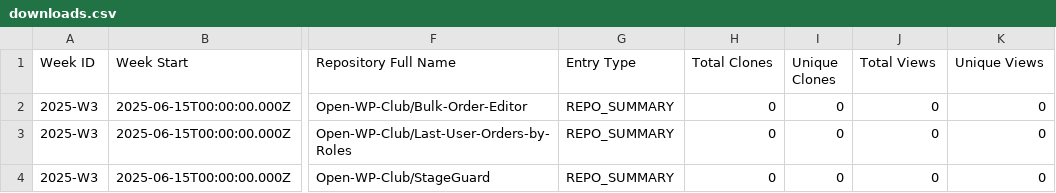
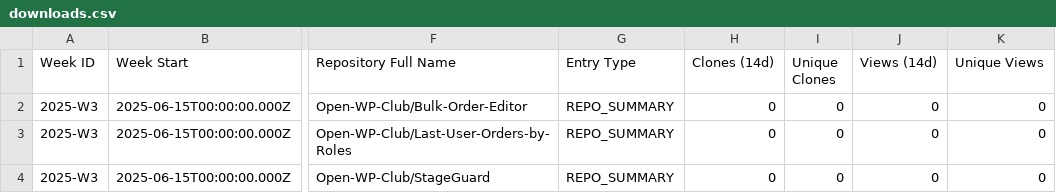
Before and after one commit to Open-WP-Club/.github, a CSV file: downloads.csv, drawn as a sheet; only a part is shown, gaps mark what is left out; the diff names each change by its address in the sheet, - before the commit and + after, or states it on an @@ line.

Commit message:
Track cumulative clones/views without double-counting weekly windows
GitHub's traffic API only exposes a trailing 14-day window, and consecutive
weekly runs overlapped by ~7 days, so summing the weekly columns would have
double-counted. Switch to per-day granularity and persist a running total
in traffic-state.json (site can read this for all-time clones/views, plus
current stars/forks/watchers/repo count).

Also fixes the ISO week label (was "week of month", collided across
different months) and the resulting dead dedup check in downloads.csv.

```diff
--- a/downloads.csv
+++ b/downloads.csv
-H1: Total Clones
+H1: Clones (14d)
-J1: Total Views
+J1: Views (14d)
```
Also changed, not shown: stats.csv, 2 other files.
